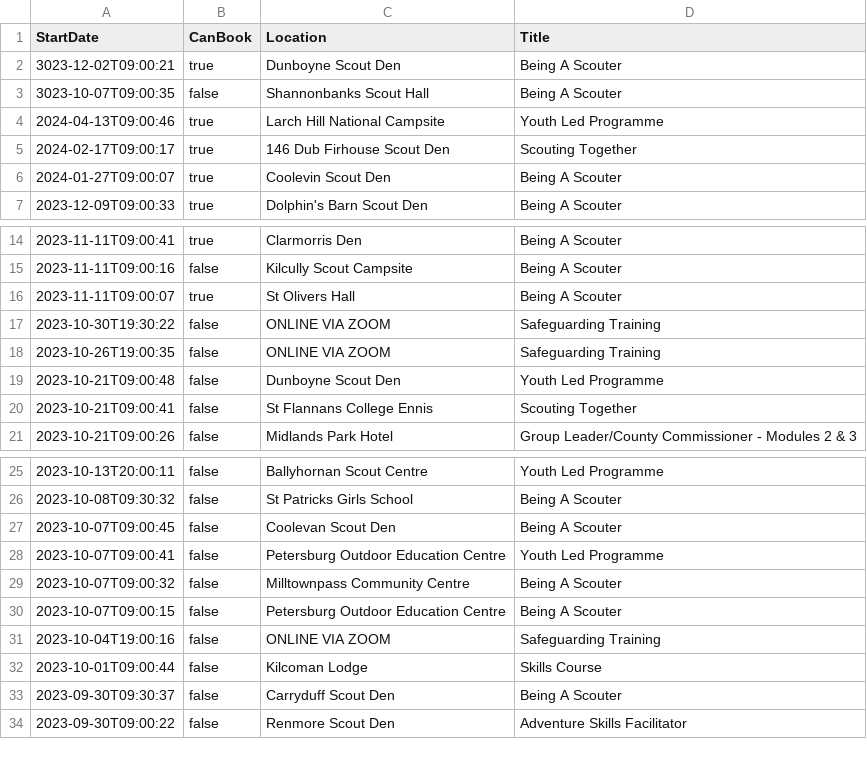
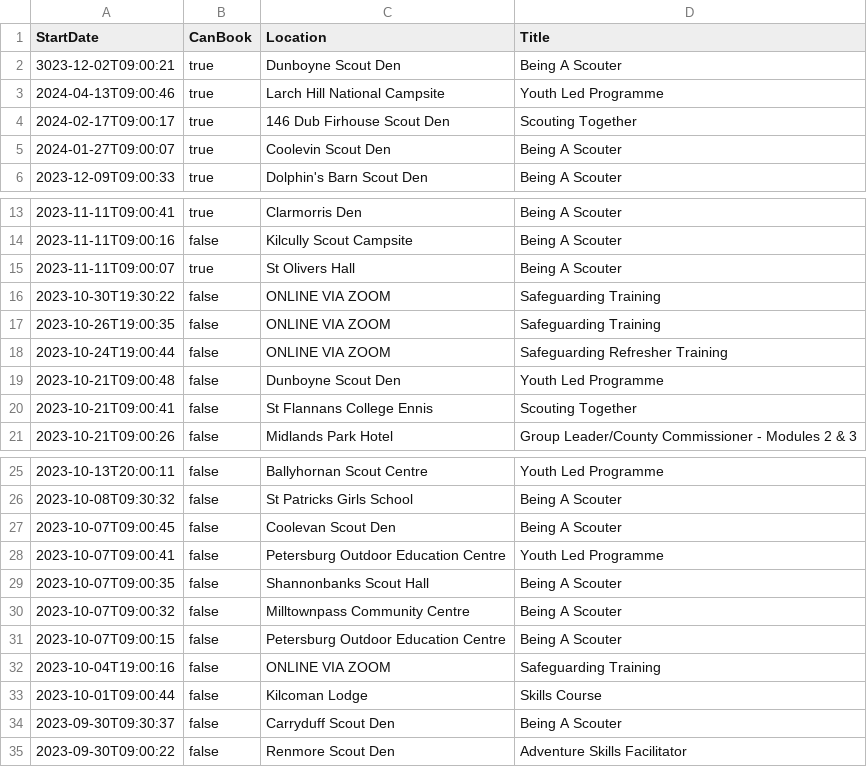
Before and after one commit to markmc/scouts-ie-training-schedule, a CSV file: next-training.csv, drawn as a sheet; only a part is shown, gaps mark what is left out; removed rows and columns are numbered as before the commit, all else as after; the diff names each change by its address in the sheet, - before the commit and + after, or states it on an @@ line.

```diff
--- a/next-training.csv
+++ b/next-training.csv
-row 3: 3023-10-07T09:00:35 | false | Shannonbanks Scout Hall | Being A Scouter
+row 18: 2023-10-24T19:00:44 | false | ONLINE VIA ZOOM | Safeguarding Refresher Training
+row 29: 2023-10-07T09:00:35 | false | Shannonbanks Scout Hall | Being A Scouter
```
Also changed, not shown: 1 other file.
